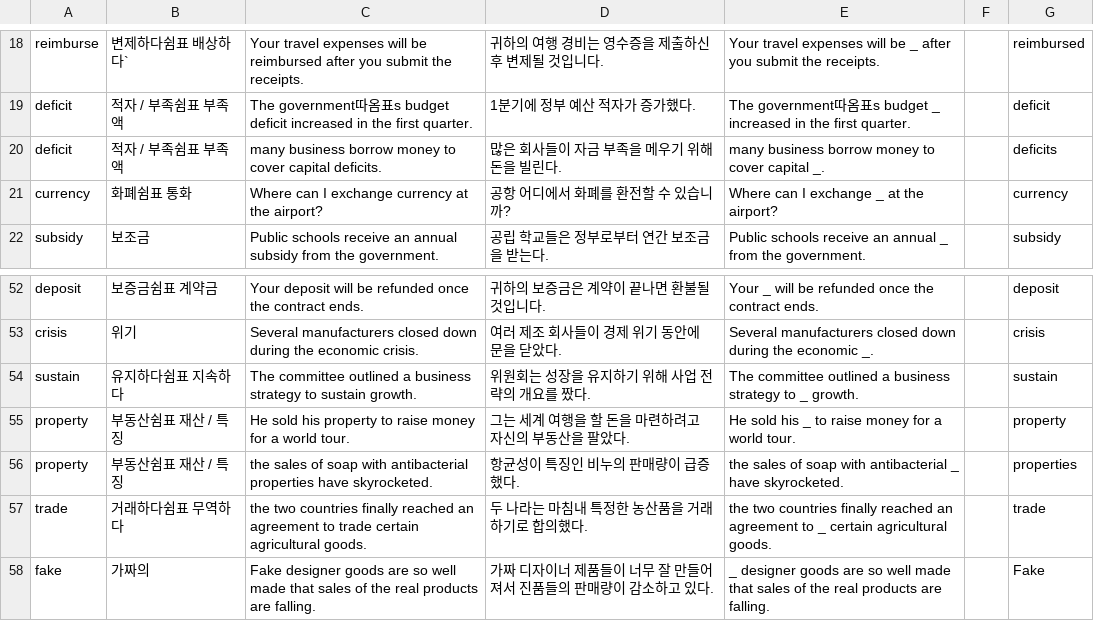
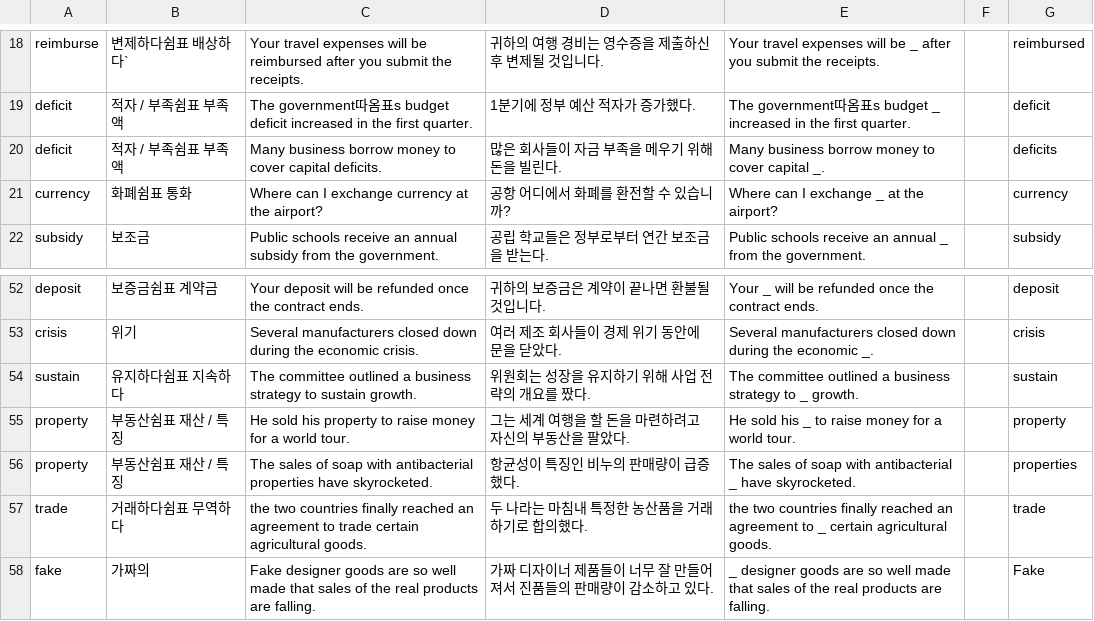
Before and after one commit to opal2718/english_words, a CSV file: csvs/Grade3/HackersTEPS_Day2.csv, drawn as a sheet; only a part is shown, gaps mark what is left out.

```diff
--- a/csvs/Grade3/HackersTEPS_Day2.csv
+++ b/csvs/Grade3/HackersTEPS_Day2.csv
@@ -19,3 +19,3 @@ reimburse,변제하다쉼표 배상하다`,Your travel expenses will be reimburs
 deficit,적자 / 부족쉼표 부족액,The government따옴표s budget deficit increased in the first quarter.,1분기에 정부 예산 적자가 증가했다.,The government따옴표s budget _ increased in the first quarter.,,deficit
-deficit,적자 / 부족쉼표 부족액,many business borrow money to cover capital deficits.,많은 회사들이 자금 부족을 메우기 위해 돈을 빌린다.,many business borrow money to cover capital _.,,deficits
+deficit,적자 / 부족쉼표 부족액,Many business borrow money to cover capital deficits.,많은 회사들이 자금 부족을 메우기 위해 돈을 빌린다.,Many business borrow money to cover capital _.,,deficits
 currency,화폐쉼표 통화,Where can I exchange currency at the airport?,공항 어디에서 화폐를 환전할 수 있습니까?,Where can I exchange _ at the airport?,,currency
@@ -55,3 +55,3 @@ sustain,유지하다쉼표 지속하다,The committee outlined a business strate
 property,부동산쉼표 재산 / 특징,He sold his property to raise money for a world tour.,그는 세계 여행을 할 돈을 마련하려고 자신의 부동산을 팔았다.,He sold his _ to raise money for a world tour.,,property
-property,부동산쉼표 재산 / 특징,the sales of soap with antibacterial properties have skyrocketed.,항균성이 특징인 비누의 판매량이 급증했다.,the sales of soap with antibacterial _ have skyrocketed.,,properties
+property,부동산쉼표 재산 / 특징,The sales of soap with antibacterial properties have skyrocketed.,항균성이 특징인 비누의 판매량이 급증했다.,The sales of soap with antibacterial _ have skyrocketed.,,properties
 trade,거래하다쉼표 무역하다,the two countries finally reached an agreement to trade certain agricultural goods.,두 나라는 마침내 특정한 농산품을 거래하기로 합의했다.,the two countries finally reached an agreement to _ certain agricultural goods.,,trade
```
Also changed, not shown: 1 other file.
